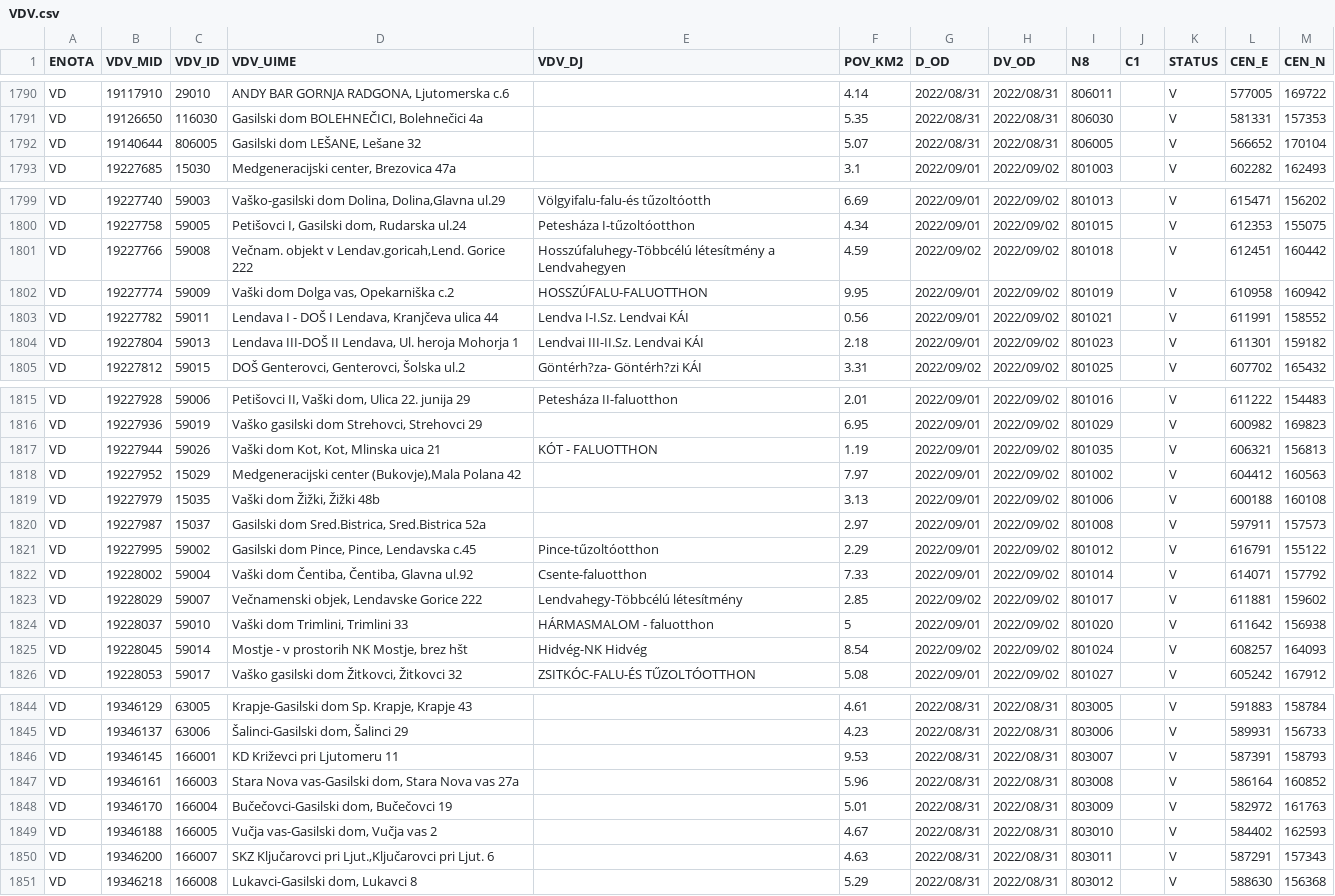
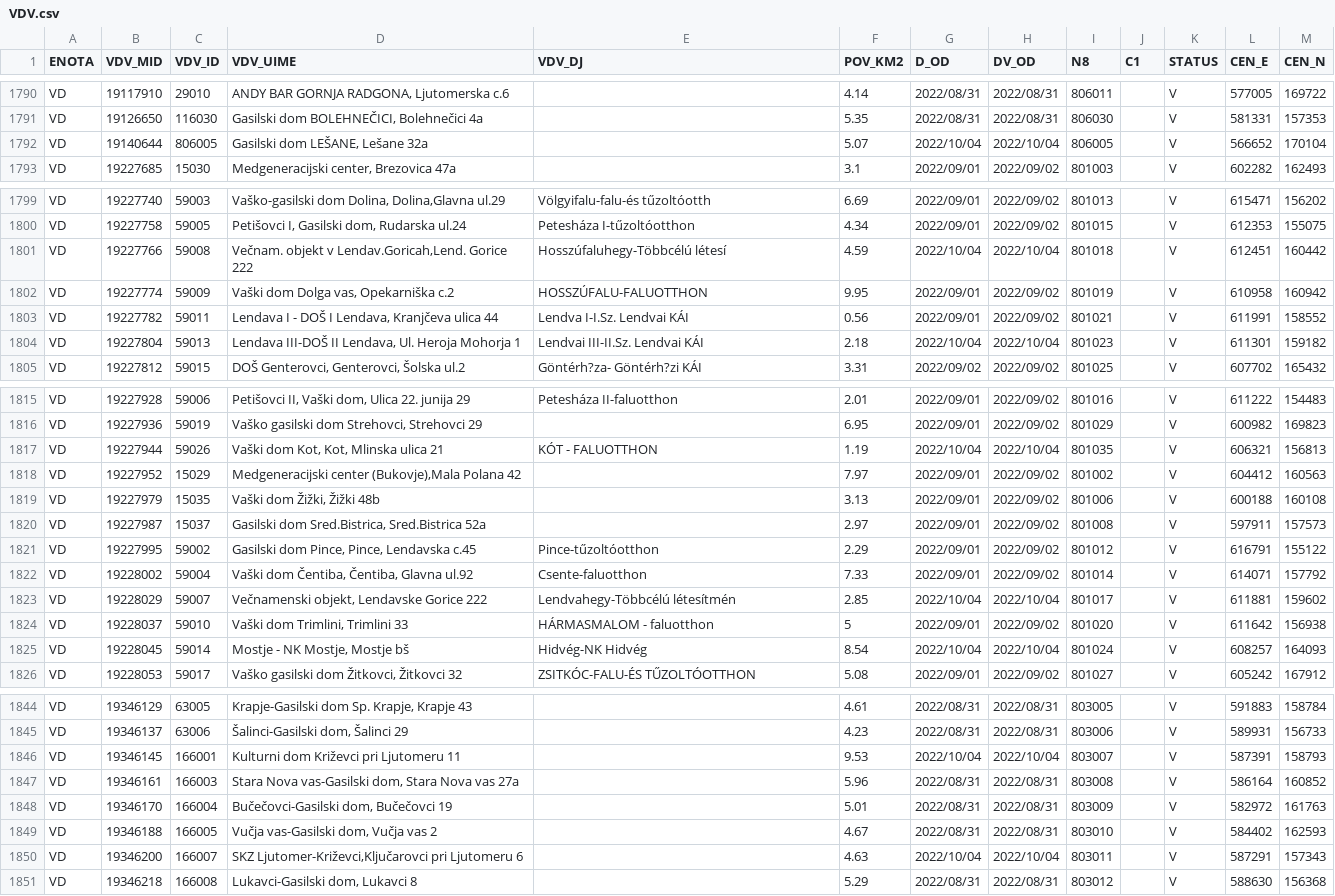
Before and after one commit to stefanb/gurs-rpe, a CSV file: data/VDV.csv, drawn as a sheet; only a part is shown, gaps mark what is left out; the diff covers the shown part only.

```diff
--- a/data/VDV.csv
+++ b/data/VDV.csv
@@ -1791,3 +1791,3 @@ VD,19117910,29010,"ANDY BAR GORNJA RADGONA, Ljutomerska c.6",,4.14,2022/08/31,20
 VD,19126650,116030,"Gasilski dom BOLEHNEČICI, Bolehnečici 4a",,5.35,2022/08/31,2022/08/31,806030,,V,581331,157353
-VD,19140644,806005,"Gasilski dom LEŠANE, Lešane 32",,5.07,2022/08/31,2022/08/31,806005,,V,566652,170104
+VD,19140644,806005,"Gasilski dom LEŠANE, Lešane 32a",,5.07,2022/10/04,2022/10/04,806005,,V,566652,170104
 VD,19227685,15030,"Medgeneracijski center, Brezovica 47a",,3.1,2022/09/01,2022/09/02,801003,,V,602282,162493
@@ -1800,6 +1800,6 @@ VD,19227740,59003,"Vaško-gasilski dom Dolina, Dolina,Glavna ul.29",Völgyifalu-
 VD,19227758,59005,"Petišovci I, Gasilski dom, Rudarska ul.24",Petesháza I-tűzoltóotthon,4.34,2022/09/01,2022/09/02,801015,,V,612353,155075
-VD,19227766,59008,"Večnam. objekt v Lendav.goricah,Lend. Gorice 222",Hosszúfaluhegy-Többcélú létesítmény a Lendvahegyen,4.59,2022/09/02,2022/09/02,801018,,V,612451,160442
+VD,19227766,59008,"Večnam. objekt v Lendav.Goricah,Lend. Gorice 222",Hosszúfaluhegy-Többcélú létesí,4.59,2022/10/04,2022/10/04,801018,,V,612451,160442
 VD,19227774,59009,"Vaški dom Dolga vas, Opekarniška c.2",HOSSZÚFALU-FALUOTTHON,9.95,2022/09/01,2022/09/02,801019,,V,610958,160942
 VD,19227782,59011,"Lendava I - DOŠ I Lendava, Kranjčeva ulica 44",Lendva I-I.Sz. Lendvai KÁI,0.56,2022/09/01,2022/09/02,801021,,V,611991,158552
-VD,19227804,59013,"Lendava III-DOŠ II Lendava, Ul. heroja Mohorja 1",Lendvai III-II.Sz. Lendvai KÁI,2.18,2022/09/01,2022/09/02,801023,,V,611301,159182
+VD,19227804,59013,"Lendava III-DOŠ II Lendava, Ul. Heroja Mohorja 1",Lendvai III-II.Sz. Lendvai KÁI,2.18,2022/10/04,2022/10/04,801023,,V,611301,159182
 VD,19227812,59015,"DOŠ Genterovci, Genterovci, Šolska ul.2",Göntérh?za- Göntérh?zi KÁI,3.31,2022/09/02,2022/09/02,801025,,V,607702,165432
@@ -1816,3 +1816,3 @@ VD,19227928,59006,"Petišovci II, Vaški dom, Ulica 22. junija 29",Petesháza II
 VD,19227936,59019,"Vaško gasilski dom Strehovci, Strehovci 29",,6.95,2022/09/01,2022/09/02,801029,,V,600982,169823
-VD,19227944,59026,"Vaški dom Kot, Kot, Mlinska uica 21",KÓT - FALUOTTHON,1.19,2022/09/01,2022/09/02,801035,,V,606321,156813
+VD,19227944,59026,"Vaški dom Kot, Kot, Mlinska ulica 21",KÓT - FALUOTTHON,1.19,2022/10/04,2022/10/04,801035,,V,606321,156813
 VD,19227952,15029,"Medgeneracijski center (Bukovje),Mala Polana 42",,7.97,2022/09/01,2022/09/02,801002,,V,604412,160563
@@ -1822,5 +1822,5 @@ VD,19227995,59002,"Gasilski dom Pince, Pince, Lendavska c.45",Pince-tűzoltóott
 VD,19228002,59004,"Vaški dom Čentiba, Čentiba, Glavna ul.92",Csente-faluotthon,7.33,2022/09/01,2022/09/02,801014,,V,614071,157792
-VD,19228029,59007,"Večnamenski objek, Lendavske Gorice 222",Lendvahegy-Többcélú létesítmény,2.85,2022/09/02,2022/09/02,801017,,V,611881,159602
+VD,19228029,59007,"Večnamenski objekt, Lendavske Gorice 222",Lendvahegy-Többcélú létesítmén,2.85,2022/10/04,2022/10/04,801017,,V,611881,159602
 VD,19228037,59010,"Vaški dom Trimlini, Trimlini 33",HÁRMASMALOM - faluotthon,5,2022/09/01,2022/09/02,801020,,V,611642,156938
-VD,19228045,59014,"Mostje - v prostorih NK Mostje, brez hšt",Hidvég-NK Hidvég,8.54,2022/09/02,2022/09/02,801024,,V,608257,164093
+VD,19228045,59014,"Mostje - NK Mostje, Mostje bš",Hidvég-NK Hidvég,8.54,2022/10/04,2022/10/04,801024,,V,608257,164093
 VD,19228053,59017,"Vaško gasilski dom Žitkovci, Žitkovci 32",ZSITKÓC-FALU-ÉS TŰZOLTÓOTTHON,5.08,2022/09/01,2022/09/02,801027,,V,605242,167912
@@ -1845,3 +1845,3 @@ VD,19346129,63005,"Krapje-Gasilski dom Sp. Krapje, Krapje 43",,4.61,2022/08/31,2
 VD,19346137,63006,"Šalinci-Gasilski dom, Šalinci 29",,4.23,2022/08/31,2022/08/31,803006,,V,589931,156733
-VD,19346145,166001,KD Križevci pri Ljutomeru 11,,9.53,2022/08/31,2022/08/31,803007,,V,587391,158793
+VD,19346145,166001,Kulturni dom Križevci pri Ljutomeru 11,,9.53,2022/10/04,2022/10/04,803007,,V,587391,158793
 VD,19346161,166003,"Stara Nova vas-Gasilski dom, Stara Nova vas 27a",,5.96,2022/08/31,2022/08/31,803008,,V,586164,160852
@@ -1849,3 +1849,3 @@ VD,19346170,166004,"Bučečovci-Gasilski dom, Bučečovci 19",,5.01,2022/08/31,2
 VD,19346188,166005,"Vučja vas-Gasilski dom, Vučja vas 2",,4.67,2022/08/31,2022/08/31,803010,,V,584402,162593
-VD,19346200,166007,"SKZ Ključarovci pri Ljut.,Ključarovci pri Ljut. 6",,4.63,2022/08/31,2022/08/31,803011,,V,587291,157343
+VD,19346200,166007,"SKZ Ljutomer-Križevci,Ključarovci pri Ljutomeru 6",,4.63,2022/10/04,2022/10/04,803011,,V,587291,157343
 VD,19346218,166008,"Lukavci-Gasilski dom, Lukavci 8",,5.29,2022/08/31,2022/08/31,803012,,V,588630,156368
```
Also changed, not shown: 22 edited cells elsewhere in this file, data/VDV/VDV_VD.csv, data/VLV.csv, 8 other files.
